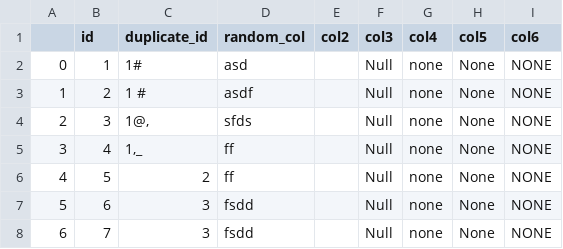
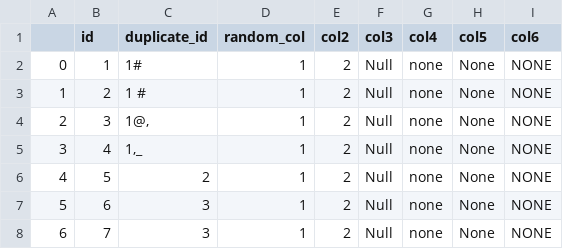
Before and after one commit to Sanyam07/autoTBdataPrep, a CSV file: run/rem_test.csv, drawn as a sheet.

```diff
--- a/run/rem_test.csv
+++ b/run/rem_test.csv
@@ -1,8 +1,8 @@
 ,id,duplicate_id,random_col,col2,col3,col4,col5,col6
-0,1, 1#,asd,,Null,none,None,NONE
-1,2,1 #,asdf,,Null,none,None,NONE
-2,3," 1@,",sfds,,Null,none,None,NONE
-3,4," 1,_",ff,,Null,none,None,NONE
-4,5,2,ff,,Null,none,None,NONE
-5,6,3,fsdd,,Null,none,None,NONE
-6,7,3,fsdd,,Null,none,None,NONE
+0,1, 1#,1,2,Null,none,None,NONE
+1,2,1 #,1,2,Null,none,None,NONE
+2,3," 1@,",1,2,Null,none,None,NONE
+3,4," 1,_",1,2,Null,none,None,NONE
+4,5,2,1,2,Null,none,None,NONE
+5,6,3,1,2,Null,none,None,NONE
+6,7,3,1,2,Null,none,None,NONE
```
Also changed, not shown: 5 other files.
